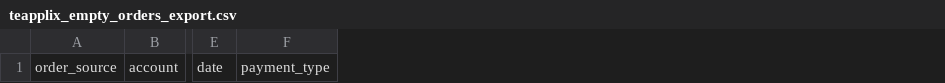
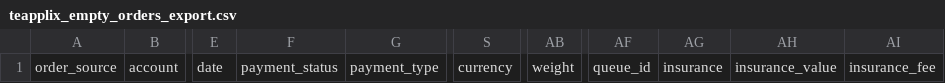
Before and after one commit to skuvault-integrations/teapplixAccess, a CSV file: src/TeapplixAccessTests/Files/teapplix_empty_orders_export.csv, drawn as a sheet; only a part is shown, gaps mark what is left out; the diff names each change by its address in the sheet, - before the commit and + after, or states it on an @@ line.

```diff
--- a/src/TeapplixAccessTests/Files/teapplix_empty_orders_export.csv
+++ b/src/TeapplixAccessTests/Files/teapplix_empty_orders_export.csv
+column F, row 1: payment_status
+column S, row 1: currency
+column AB, row 1: weight
+column AF, row 1: queue_id
+column AG, row 1: insurance
+column AH, row 1: insurance_value
+column AI, row 1: insurance_fee
```
Also changed, not shown: src/TeapplixAccessTests/Files/teapplix_orders_export.csv, 13 other files.
